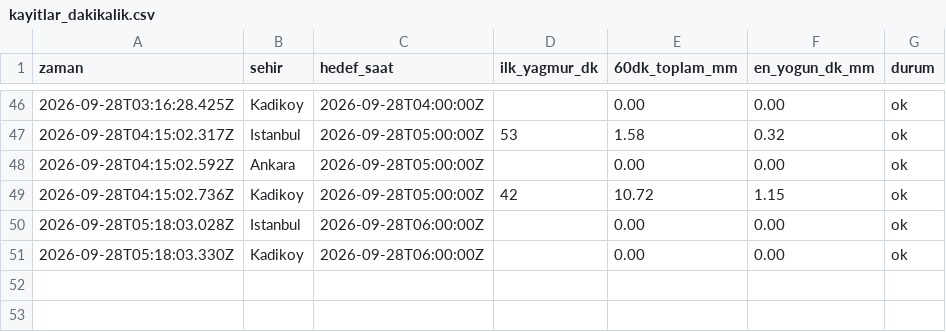
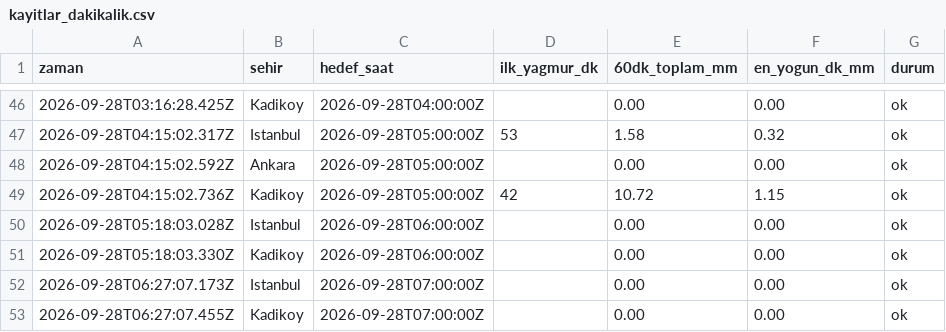
Before and after one commit to emredenizsonmez/yagmur-projesi, a CSV file: data/kayitlar_dakikalik.csv, drawn as a sheet; only a part is shown, gaps mark what is left out.

```diff
--- a/data/kayitlar_dakikalik.csv
+++ b/data/kayitlar_dakikalik.csv
@@ -51 +51,3 @@ zaman,sehir,hedef_saat,ilk_yagmur_dk,60dk_toplam_mm,en_yogun_dk_mm,durum
 2026-09-28T05:18:03.330Z,Kadikoy,2026-09-28T06:00:00Z,,0.00,0.00,ok
+2026-09-28T06:27:07.173Z,Istanbul,2026-09-28T07:00:00Z,,0.00,0.00,ok
+2026-09-28T06:27:07.455Z,Kadikoy,2026-09-28T07:00:00Z,,0.00,0.00,ok
```
Also changed, not shown: data/kayitlar.csv, 1 other file.
